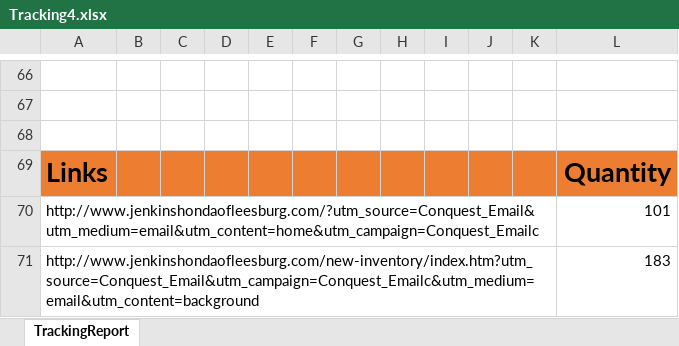
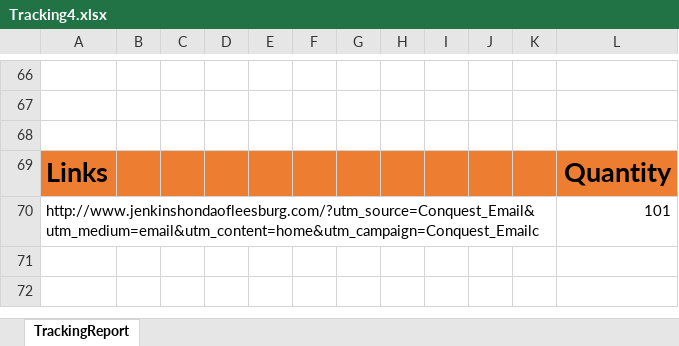
Before and after one commit to qadir0108/ADSDataDirect, an Excel workbook: ADSDataDirect.Web/Templates/Tracking4.xlsx, sheet TrackingReport, drawn as a sheet; only a part is shown, gaps mark what is left out; values as stored, in another font and other column widths than the file's, no borders; charts and pictures not drawn; the diff names each change by its address in the sheet, - before the commit and + after, or states it on an @@ line.

```diff
--- a/ADSDataDirect.Web/Templates/Tracking4.xlsx (sheet TrackingReport)
+++ b/ADSDataDirect.Web/Templates/Tracking4.xlsx (sheet TrackingReport)
-row 71: http://www.jenkinshondaofleesburg.com/new-inventory/index.htm?utm_source=Conquest_Email&utm_campaign=Conquest_Emailc&utm_medium=email&utm_content=background |  |  |  |  |  |  |  |  |  |  | 183
```
Also changed, not shown: charts or pictures, 9 other files.
